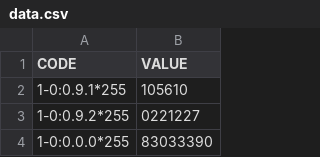
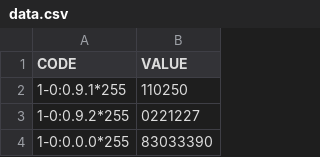
Before and after one commit to pmleite/gbl-electricOpticalMeterComm, a CSV file: data.csv, drawn as a sheet; only a part is shown.

```diff
--- a/data.csv
+++ b/data.csv
@@ -1,3 +1,3 @@
 CODE,VALUE
-1-0:0.9.1*255,105610
+1-0:0.9.1*255,110250
 1-0:0.9.2*255,0221227
```
